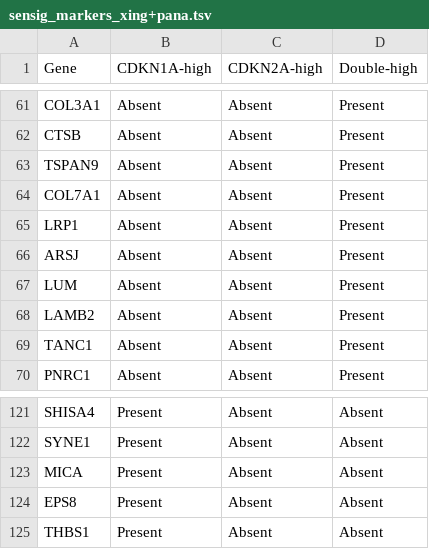
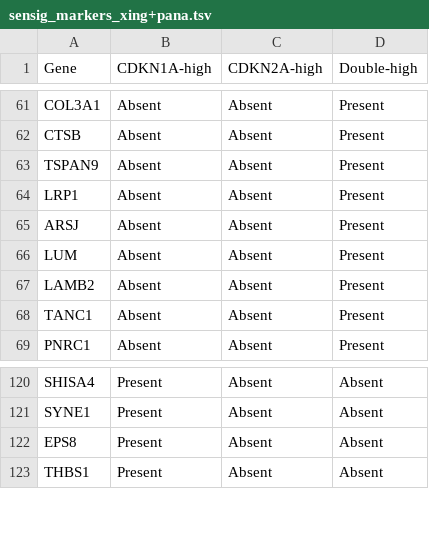
Before and after one commit to nerettilab/ReprogrammingSenotypeAnalysis, a TSV file: Tables/HumanReprogramming/sensig_markers_xing+pana.tsv, drawn as a sheet; only a part is shown, gaps mark what is left out; the diff names each change by its address in the sheet, - before the commit and + after, or states it on an @@ line.

Commit message:
Updated tables for HumanReprogramming

```diff
--- a/Tables/HumanReprogramming/sensig_markers_xing+pana.tsv
+++ b/Tables/HumanReprogramming/sensig_markers_xing+pana.tsv
-row 64: COL7A1 | Absent | Absent | Present
-row 123: MICA | Present | Absent | Absent
```
